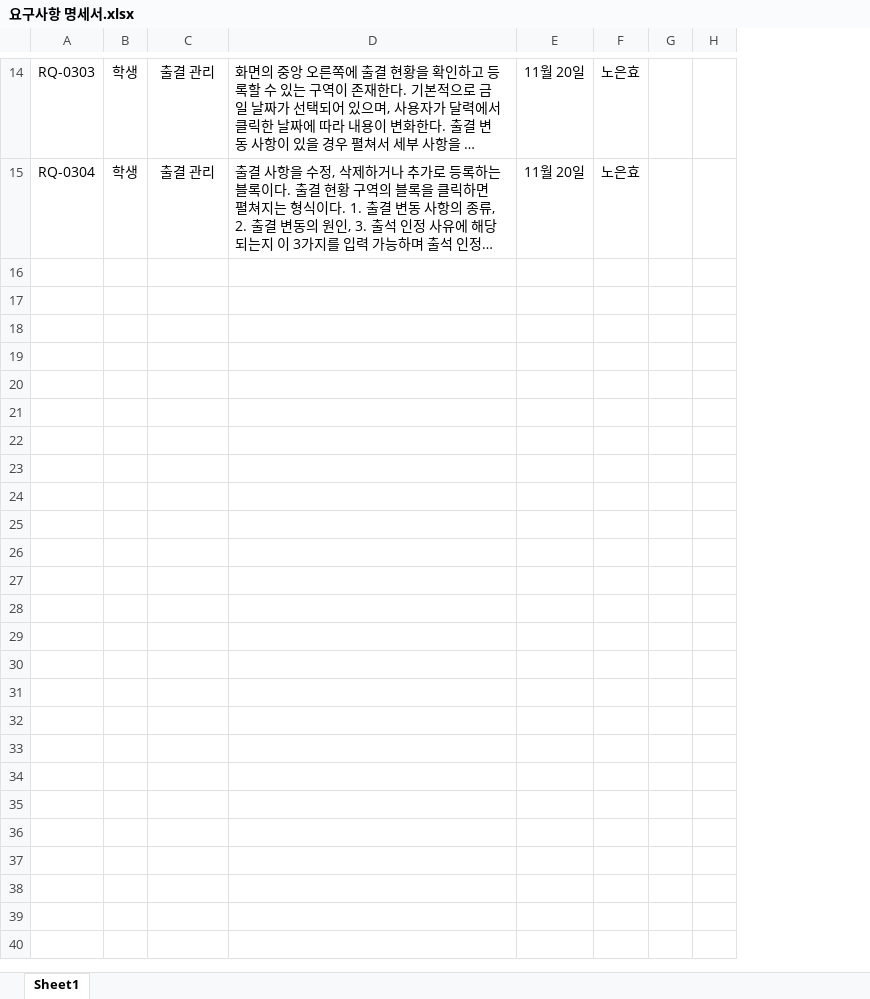
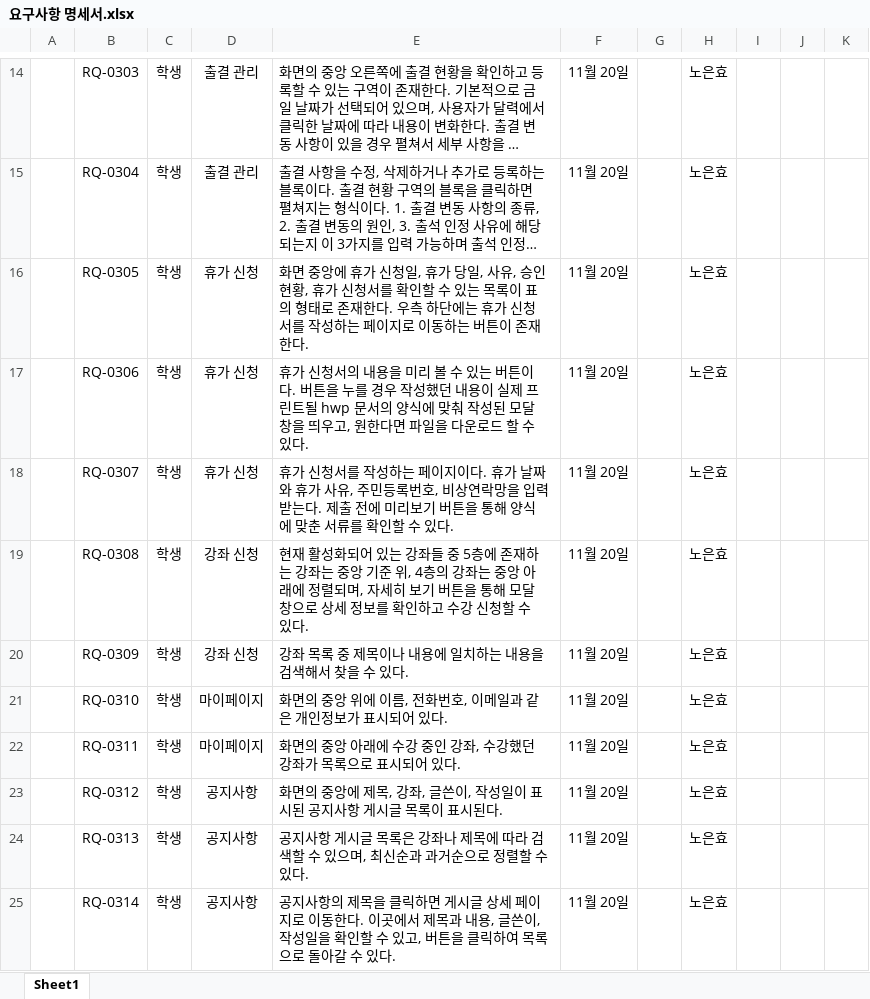
Before and after one commit to suidori/attendance, an Excel workbook: 기획/요구사항 명세서.xlsx, sheet Sheet1, drawn as a sheet; only a part is shown, gaps mark what is left out; long unchanged cells end in …; values as stored, in another font and other column widths than the file's, no borders; table styles not drawn; removed rows and columns are numbered as before the commit, all else as after; the diff covers the shown part only; the diff names each change by its address in the sheet, - before the commit and + after, or states it on an @@ line.

```diff
--- a/기획/요구사항 명세서.xlsx (sheet Sheet1)
+++ b/기획/요구사항 명세서.xlsx (sheet Sheet1)
+column A, empty
+column G, empty
-column G, empty
-column H, empty
+column I, empty
+column J, empty
+column K, empty
+row 16:  | RQ-0305 | 학생 | 휴가 신청 | 화면 중앙에 휴가 신청일, 휴가 당일, 사유, 승인 현황, 휴가 신청서를 확인할 수 있는 목록이 표의 형태로 존재한다. 우측 하단에는 휴가 신청서를 작성하는 페이지로 이동하는 버튼이 존재한다. | 11월 20일 |  | 노은효
+row 17:  | RQ-0306 | 학생 | 휴가 신청 | 휴가 신청서의 내용을 미리 볼 수 있는 버튼이다. 버튼을 누를 경우 작성했던 내용이 실제 프린트될 hwp 문서의 양식에 맞춰 작성된 모달 창을 띄우고, 원한다면 파일을 다운로드 할 수 있다. | 11월 20일 |  | 노은효
+row 18:  | RQ-0307 | 학생 | 휴가 신청 | 휴가 신청서를 작성하는 페이지이다. 휴가 날짜와 휴가 사유, 주민등록번호, 비상연락망을 입력받는다. 제출 전에 미리보기 버튼을 통해 양식에 맞춘 서류를 확인할 수 있다. | 11월 20일 |  | 노은효
+row 19:  | RQ-0308 | 학생 | 강좌 신청 | 현재 활성화되어 있는 강좌들 중 5층에 존재하는 강좌는 중앙 기준 위, 4층의 강좌는 중앙 아래에 정렬되며, 자세히 보기 버튼을 통해 모달 창으로 상세 정보를 확인하고 수강 신청할 수 있다. | 11월 20일 |  | 노은효
+row 20:  | RQ-0309 | 학생 | 강좌 신청 | 강좌 목록 중 제목이나 내용에 일치하는 내용을 검색해서 찾을 수 있다. | 11월 20일 |  | 노은효
+row 21:  | RQ-0310 | 학생 | 마이페이지 | 화면의 중앙 위에 이름, 전화번호, 이메일과 같은 개인정보가 표시되어 있다. | 11월 20일 |  | 노은효
+row 22:  | RQ-0311 | 학생 | 마이페이지 | 화면의 중앙 아래에 수강 중인 강좌, 수강했던 강좌가 목록으로 표시되어 있다. | 11월 20일 |  | 노은효
+row 23:  | RQ-0312 | 학생 | 공지사항 | 화면의 중앙에 제목, 강좌, 글쓴이, 작성일이 표시된 공지사항 게시글 목록이 표시된다. | 11월 20일 |  | 노은효
+row 24:  | RQ-0313 | 학생 | 공지사항 | 공지사항 게시글 목록은 강좌나 제목에 따라 검색할 수 있으며, 최신순과 과거순으로 정렬할 수 있다. | 11월 20일 |  | 노은효
+row 25:  | RQ-0314 | 학생 | 공지사항 | 공지사항의 제목을 클릭하면 게시글 상세 페이지로 이동한다. 이곳에서 제목과 내용, 글쓴이, 작성일을 확인할 수 있고, 버튼을 클릭하여 목록으로 돌아갈 수 있다. | 11월 20일 |  | 노은효
```
Also changed, not shown: 33 added rows and 1 edited cell elsewhere in this sheet, 3 other files.
